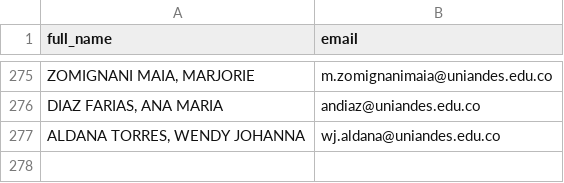
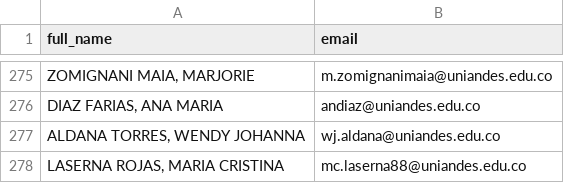
Before and after one commit to Jorge235-pixel/polla2026, a CSV file: participantes_autorizados.csv, drawn as a sheet; only a part is shown, gaps mark what is left out; the diff names each change by its address in the sheet, - before the commit and + after, or states it on an @@ line.

Commit message:
Update participantes_autorizados.csv

```diff
--- a/participantes_autorizados.csv
+++ b/participantes_autorizados.csv
+row 278: LASERNA ROJAS, MARIA CRISTINA | mc.laserna88@uniandes.edu.co
```
